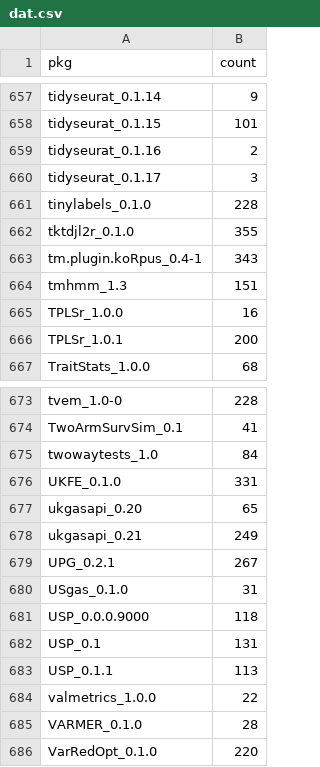
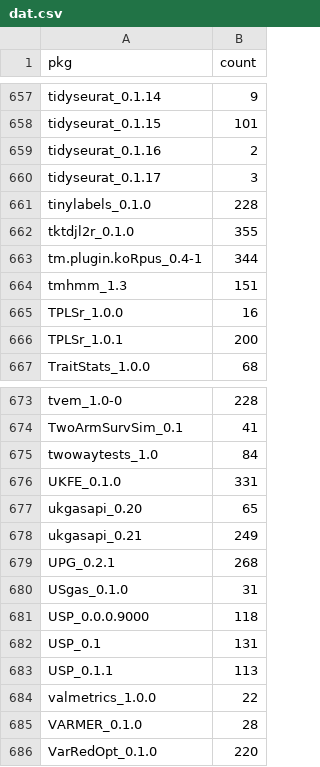
Before and after one commit to tjtnew/newbies, a CSV file: dat.csv, drawn as a sheet; only a part is shown, gaps mark what is left out.

```diff
--- a/dat.csv
+++ b/dat.csv
@@ -662,3 +662,3 @@
 "tktdjl2r_0.1.0",355
-"tm.plugin.koRpus_0.4-1",343
+"tm.plugin.koRpus_0.4-1",344
 "tmhmm_1.3",151
@@ -678,3 +678,3 @@
 "ukgasapi_0.21",249
-"UPG_0.2.1",267
+"UPG_0.2.1",268
 "USgas_0.1.0",31
```
